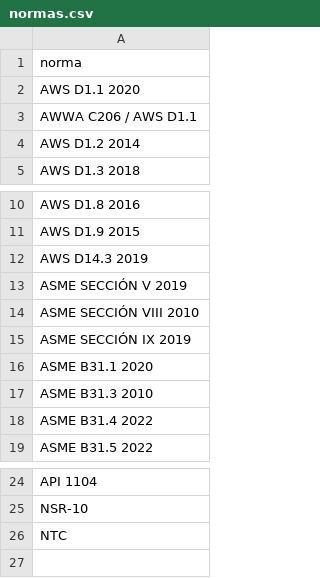
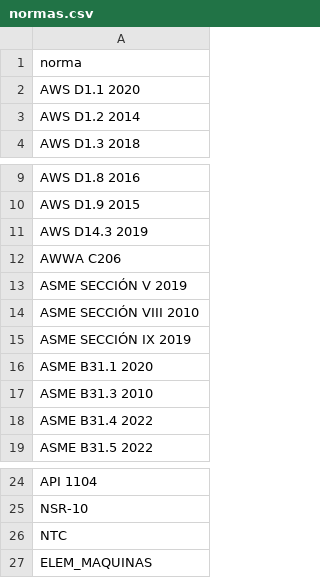
Before and after one commit to adtamayop/joint_and_welding_form, a CSV file: config/normas.csv, drawn as a sheet; only a part is shown, gaps mark what is left out.

Commit message:
Update normas.csv to remove duplicates and add entries
Removed duplicate entry for 'AWWA C206 / AWS D1.1' and added 'AWWA C206' and 'ELEM_MAQUINAS'.

```diff
--- a/config/normas.csv
+++ b/config/normas.csv
@@ -2,3 +2,2 @@ norma
 AWS D1.1 2020
-AWWA C206 / AWS D1.1
 AWS D1.2 2014
@@ -12,2 +11,3 @@ AWS D1.9 2015
 AWS D14.3 2019
+AWWA C206
 ASME SECCIÓN V 2019
@@ -26 +26,2 @@ NSR-10
 NTC
+ELEM_MAQUINAS
```
